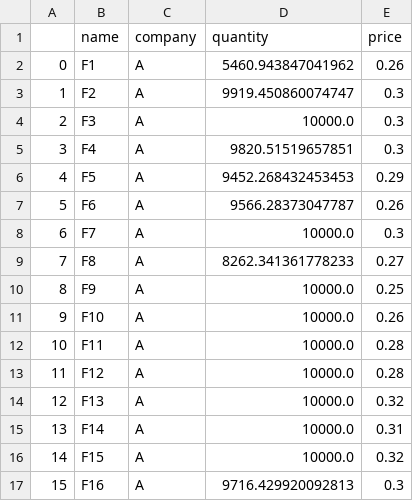
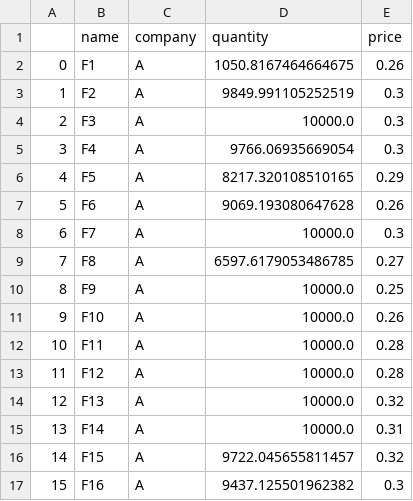
Before and after one commit to EmbeddedAndMore/BuyList_Simulation, a CSV file: scrap_result_after_buy_1.csv, drawn as a sheet.

```diff
--- a/scrap_result_after_buy_1.csv
+++ b/scrap_result_after_buy_1.csv
@@ -1,10 +1,10 @@
 ,name,company,quantity,price
-0,F1,A,5460.943847041962,0.26
-1,F2,A,9919.450860074747,0.3
+0,F1,A,1050.8167464664675,0.26
+1,F2,A,9849.991105252519,0.3
 2,F3,A,10000.0,0.3
-3,F4,A,9820.51519657851,0.3
-4,F5,A,9452.268432453453,0.29
-5,F6,A,9566.28373047787,0.26
+3,F4,A,9766.06935669054,0.3
+4,F5,A,8217.320108510165,0.29
+5,F6,A,9069.193080647628,0.26
 6,F7,A,10000.0,0.3
-7,F8,A,8262.341361778233,0.27
+7,F8,A,6597.6179053486785,0.27
 8,F9,A,10000.0,0.25
@@ -15,3 +15,3 @@
 13,F14,A,10000.0,0.31
-14,F15,A,10000.0,0.32
-15,F16,A,9716.429920092813,0.3
+14,F15,A,9722.045655811457,0.32
+15,F16,A,9437.125501962382,0.3
```
Also changed, not shown: 4 other files.
